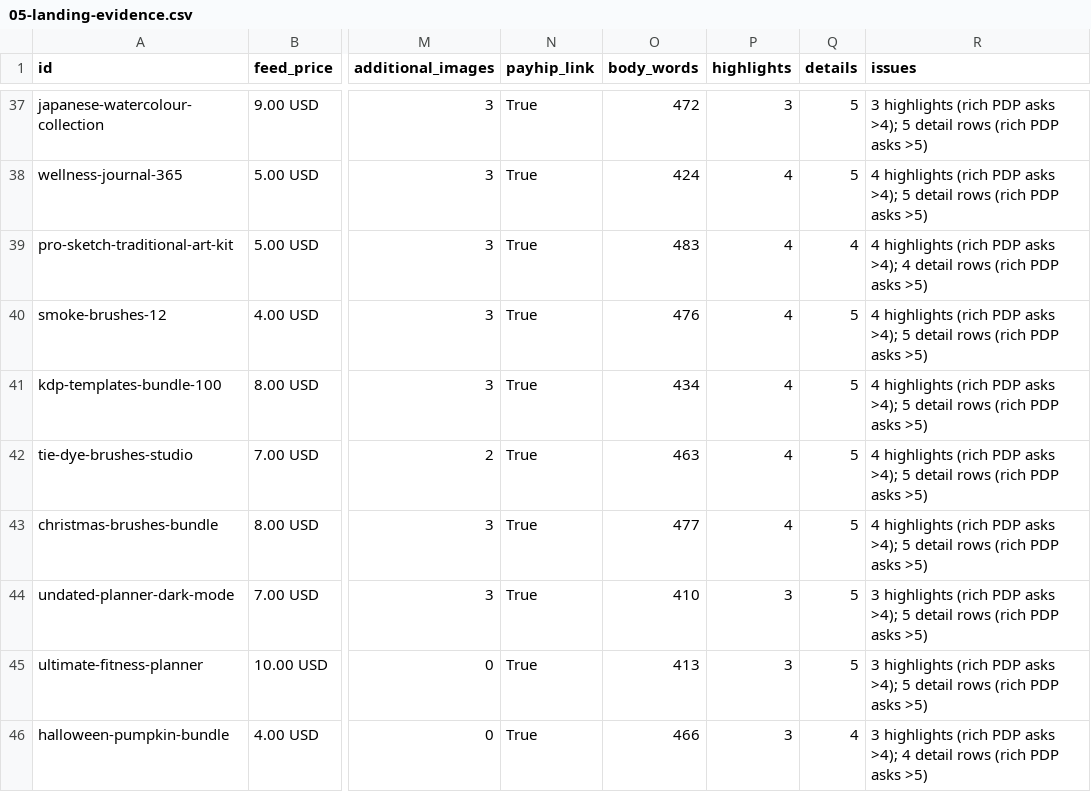
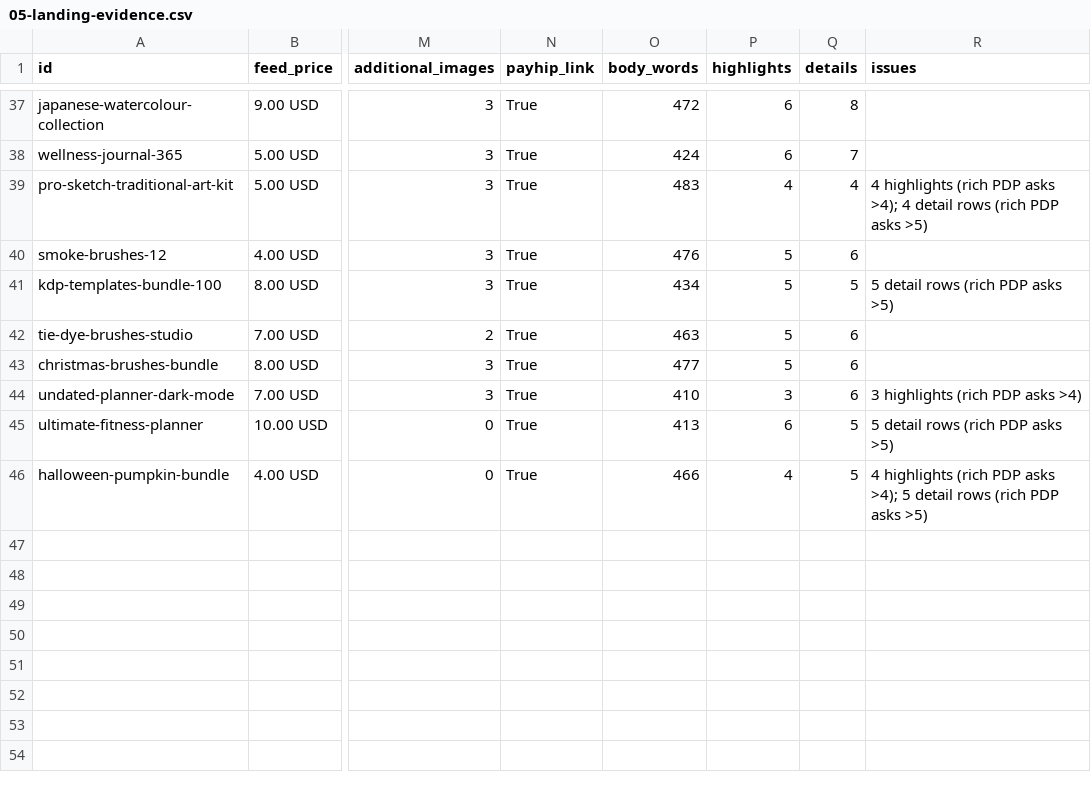
Before and after one commit to digikitpro/digikitpro, a CSV file: docs/merchant-audit-2026-11/05-landing-evidence.csv, drawn as a sheet; only a part is shown, gaps mark what is left out; the diff covers the shown part only; the diff names each change by its address in the sheet, - before the commit and + after, or states it on an @@ line.

```diff
--- a/docs/merchant-audit-2026-11/05-landing-evidence.csv
+++ b/docs/merchant-audit-2026-11/05-landing-evidence.csv
-P37 (highlights): 3
+P37 (highlights): 6
-Q37 (details): 5
+Q37 (details): 8
-R37 (issues): 3 highlights (rich PDP asks >4); 5 detail rows (rich PDP asks >5)
+R37 (issues): (empty)
-P38 (highlights): 4
+P38 (highlights): 6
-Q38 (details): 5
+Q38 (details): 7
-R38 (issues): 4 highlights (rich PDP asks >4); 5 detail rows (rich PDP asks >5)
+R38 (issues): (empty)
-P40:P43 (highlights): 4
+P40:P43 (highlights): 5
-Q40 (details): 5
+Q40 (details): 6
-R40 (issues): 4 highlights (rich PDP asks >4); 5 detail rows (rich PDP asks >5)
+R40 (issues): (empty)
-R41 (issues): 4 highlights (rich PDP asks >4); 5 detail…
+R41 (issues): 5 detail…
-Q42:Q44 (details): 5
+Q42:Q44 (details): 6
-R42:R43 (issues): 4 highlights (rich PDP asks >4); 5 detail rows (rich PDP asks >5)
+R42:R43 (issues): (empty)
-R44 (issues): …PDP asks >4); 5 detail rows (rich PDP asks >5)
+R44 (issues): …PDP asks >4)
-P45 (highlights): 3
+P45 (highlights): 6
-R45 (issues): 3 highlights (rich PDP asks >4); 5 detail…
+R45 (issues): 5 detail…
-P46 (highlights): 3
+P46 (highlights): 4
-Q46 (details): 4
+Q46 (details): 5
-R46 (issues): 3 highlights (rich PDP asks >4); 4 detail rows…
+R46 (issues): 4 highlights (rich PDP asks >4); 5 detail rows…
```
Also changed, not shown: 89 edited cells elsewhere in this file, docs/PRODUCT-KEYWORD-MAP-2026-10-29.csv, docs/PRODUCT-SEO-REWRITE-2026-10-29.csv, 39 other files.
